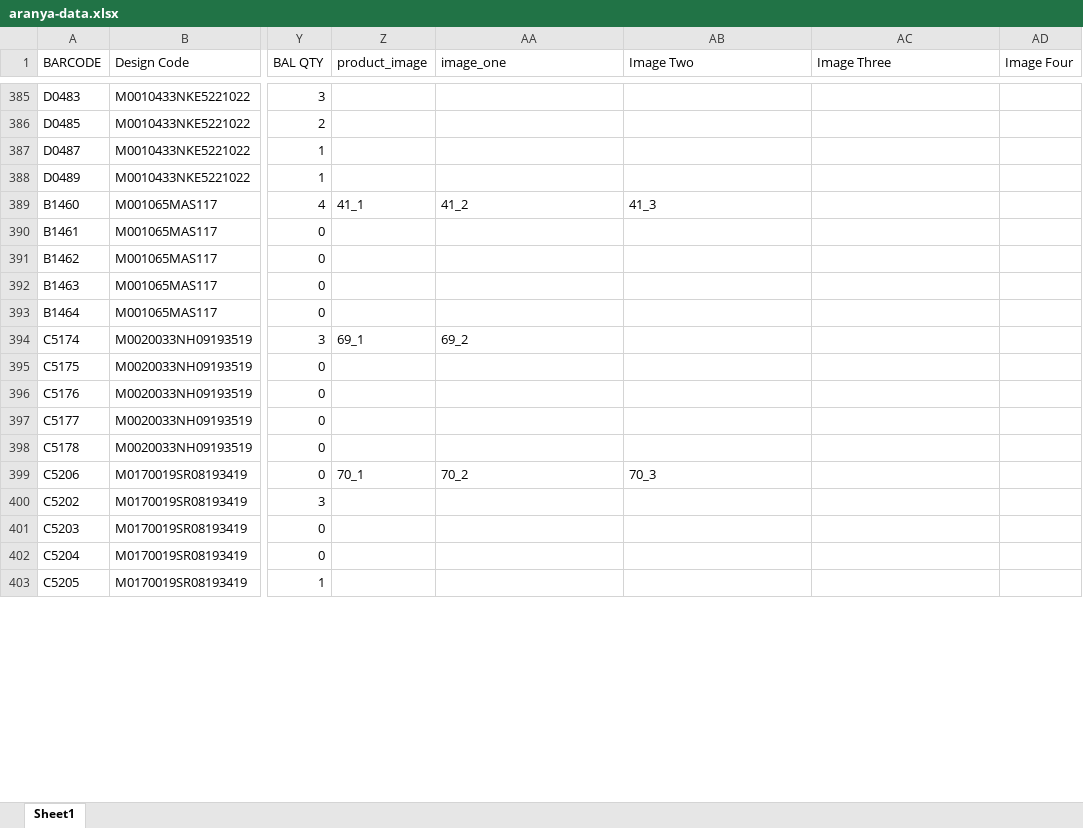
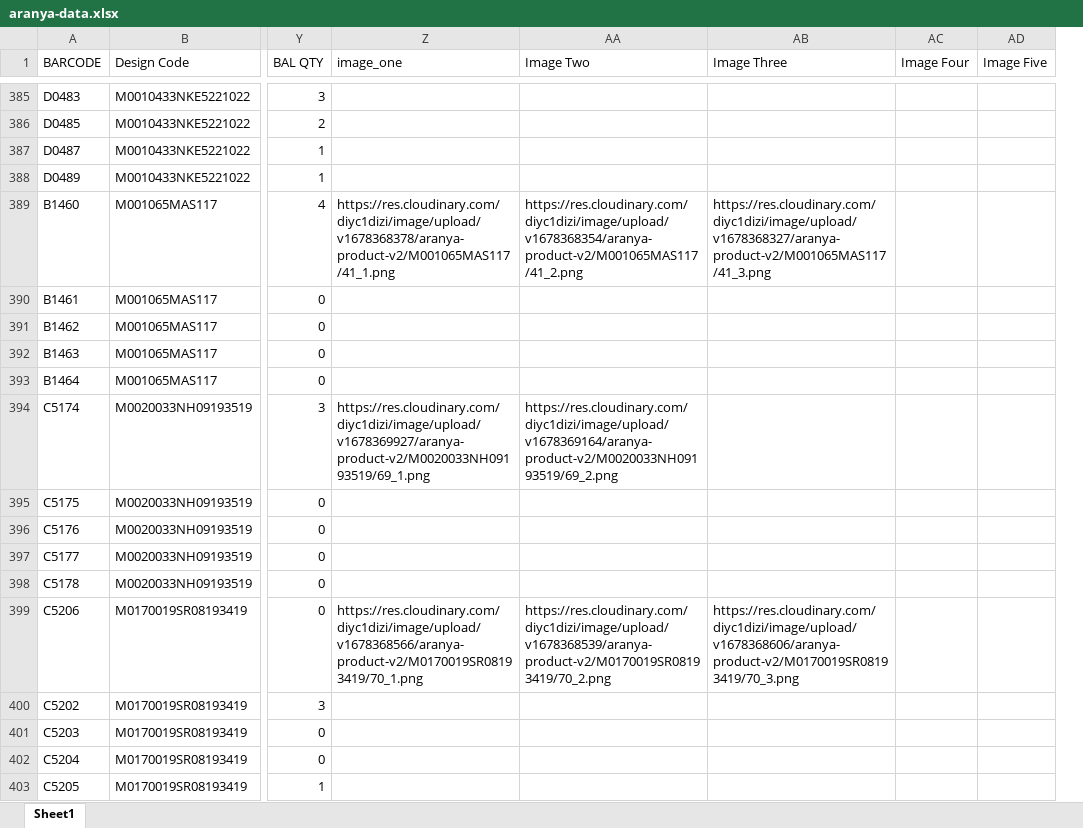
Before and after one commit to arifuzzaman31/apiaranya, an Excel workbook: aranya-data.xlsx, sheet Sheet1, drawn as a sheet; only a part is shown, gaps mark what is left out; values as stored, in another font and other column widths than the file's, no cell formats; removed rows and columns are numbered as before the commit, all else as after; the diff covers the shown part only; the diff names each change by its address in the sheet, - before the commit and + after, or states it on an @@ line.

```diff
--- a/aranya-data.xlsx (sheet Sheet1)
+++ b/aranya-data.xlsx (sheet Sheet1)
-column Z (product_image), rows 389-399: 41_1 |  |  |  |  | 69_1 |  |  |  |  | 70_1
+column AD (Image Five), empty
-Z389 (image_one): 41_2
+Z389 (image_one): https://res.cloudinary.com/diyc1dizi/image/upload/v1678368378/aranya-product-v2/M001065MAS117/41_1.png
-AA389 (Image Two): 41_3
+AA389 (Image Two): https://res.cloudinary.com/diyc1dizi/image/upload/v1678368354/aranya-product-v2/M001065MAS117/41_2.png
-AB389 (Image Three): (empty)
+AB389 (Image Three): https://res.cloudinary.com/diyc1dizi/image/upload/v1678368327/aranya-product-v2/M001065MAS117/41_3.png
-Z394 (image_one): 69_2
+Z394 (image_one): https://res.cloudinary.com/diyc1dizi/image/upload/v1678369927/aranya-product-v2/M0020033NH09193519/69_1.png
-AA394 (Image Two): (empty)
+AA394 (Image Two): https://res.cloudinary.com/diyc1dizi/image/upload/v1678369164/aranya-product-v2/M0020033NH09193519/69_2.png
-Z399 (image_one): 70_2
+Z399 (image_one): https://res.cloudinary.com/diyc1dizi/image/upload/v1678368566/aranya-product-v2/M0170019SR08193419/70_1.png
-AA399 (Image Two): 70_3
+AA399 (Image Two): https://res.cloudinary.com/diyc1dizi/image/upload/v1678368539/aranya-product-v2/M0170019SR08193419/70_2.png
-AB399 (Image Three): (empty)
+AB399 (Image Three): https://res.cloudinary.com/diyc1dizi/image/upload/v1678368606/aranya-product-v2/M0170019SR08193419/70_3.png
```
Also changed, not shown: 350 edited cells elsewhere in this sheet, cell formats, 12 other files.
